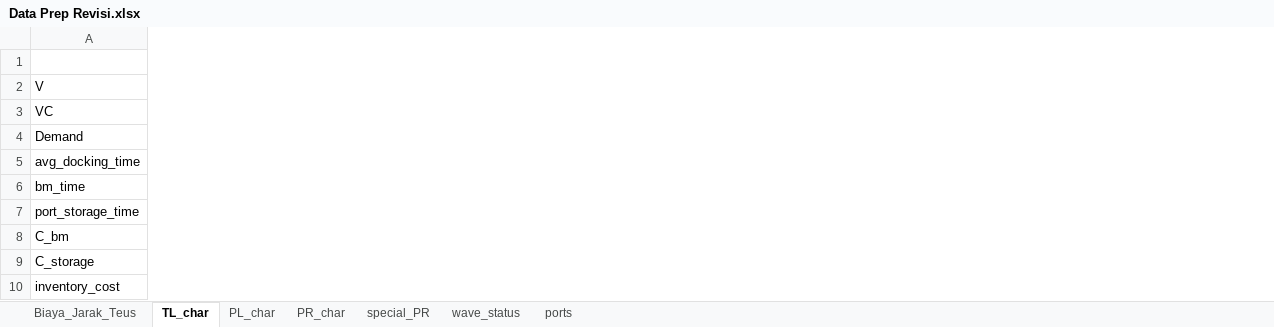
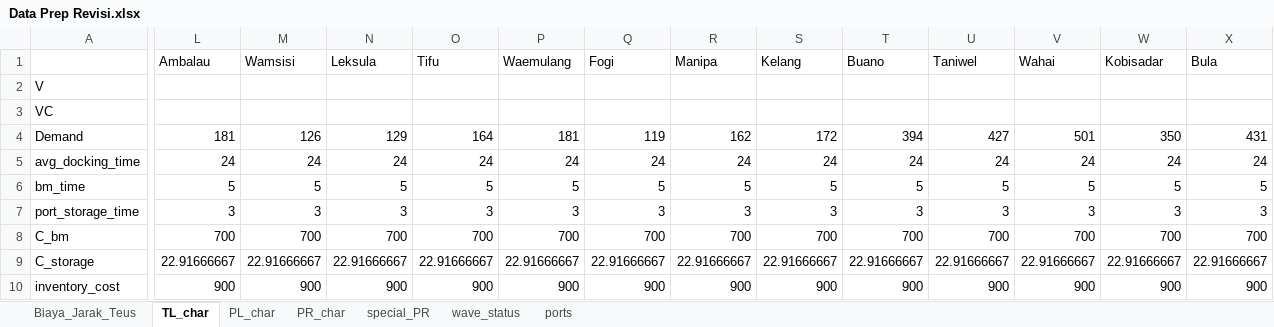
Before and after one commit to theo123490/Ship_Network_GA, an Excel workbook: Data Prep Revisi.xlsx, sheet TL_char, drawn as a sheet; only a part is shown, gaps mark what is left out; values as stored, in another font and other column widths than the file's, no borders; the diff covers the shown part only; the diff names each change by its address in the sheet, - before the commit and + after, or states it on an @@ line.

```diff
--- a/Data Prep Revisi.xlsx (sheet TL_char)
+++ b/Data Prep Revisi.xlsx (sheet TL_char)
+column L (Ambalau), rows 4-10: 181 | 24 | 5 | 3 | 700 | 22.91666667 | 900
+column M (Wamsisi), rows 4-10: 126 | 24 | 5 | 3 | 700 | 22.91666667 | 900
+column N (Leksula), rows 4-10: 129 | 24 | 5 | 3 | 700 | 22.91666667 | 900
+column O (Tifu), rows 4-10: 164 | 24 | 5 | 3 | 700 | 22.91666667 | 900
+column P (Waemulang), rows 4-10: 181 | 24 | 5 | 3 | 700 | 22.91666667 | 900
+column Q (Fogi), rows 4-10: 119 | 24 | 5 | 3 | 700 | 22.91666667 | 900
+column R (Manipa), rows 4-10: 162 | 24 | 5 | 3 | 700 | 22.91666667 | 900
+column S (Kelang), rows 4-10: 172 | 24 | 5 | 3 | 700 | 22.91666667 | 900
+column T (Buano), rows 4-10: 394 | 24 | 5 | 3 | 700 | 22.91666667 | 900
+column U (Taniwel), rows 4-10: 427 | 24 | 5 | 3 | 700 | 22.91666667 | 900
+column V (Wahai), rows 4-10: 501 | 24 | 5 | 3 | 700 | 22.91666667 | 900
+column W (Kobisadar), rows 4-10: 350 | 24 | 5 | 3 | 700 | 22.91666667 | 900
+column X (Bula), rows 4-10: 431 | 24 | 5 | 3 | 700 | 22.91666667 | 900
```
Also changed, not shown: 75 added columns elsewhere in this sheet, sheet wave_status, sheet PR_char, 3 other files.
